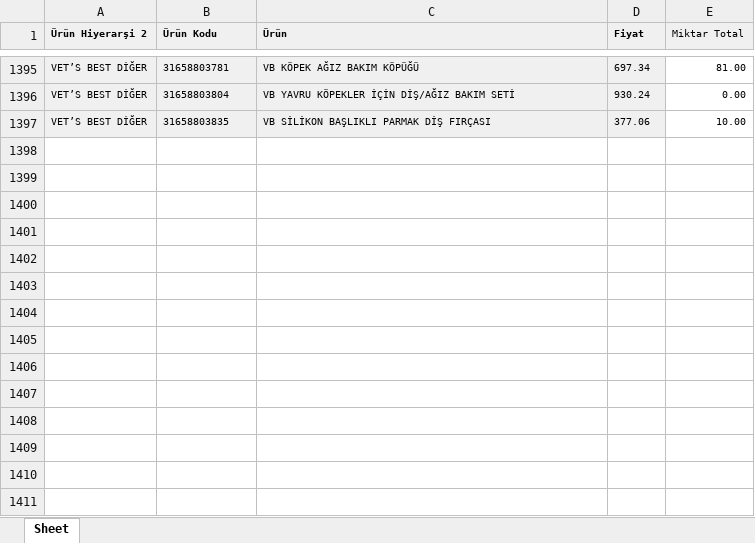
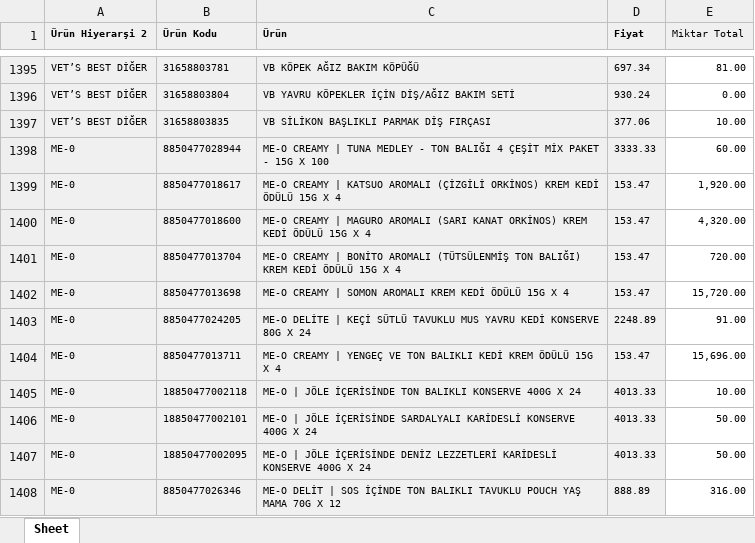
Before and after one commit to Kuzeypetses/ordersys, an Excel workbook: public/data/urunler.xlsx, sheet Sheet, drawn as a sheet; only a part is shown, gaps mark what is left out; values as stored, in another font and other column widths than the file's, no borders; the diff names each change by its address in the sheet, - before the commit and + after, or states it on an @@ line.

Commit message:
Add files via upload

```diff
--- a/public/data/urunler.xlsx (sheet Sheet)
+++ b/public/data/urunler.xlsx (sheet Sheet)
+row 1398: ME-0 | 8850477028944 | ME-O CREAMY | TUNA MEDLEY - TON BALIĞI 4 ÇEŞİT MİX PAKET - 15G X 100 | 3333.33 | 60.00
+row 1399: ME-0 | 8850477018617 | ME-O CREAMY | KATSUO AROMALI (ÇİZGİLİ ORKİNOS) KREM KEDİ ÖDÜLÜ 15G X 4 | 153.47 | 1,920.00
+row 1400: ME-0 | 8850477018600 | ME-O CREAMY | MAGURO AROMALI (SARI KANAT ORKİNOS) KREM KEDİ ÖDÜLÜ 15G X 4 | 153.47 | 4,320.00
+row 1401: ME-0 | 8850477013704 | ME-O CREAMY | BONİTO AROMALI (TÜTSÜLENMİŞ TON BALIĞI) KREM KEDİ ÖDÜLÜ 15G X 4 | 153.47 | 720.00
+row 1402: ME-0 | 8850477013698 | ME-O CREAMY | SOMON AROMALI KREM KEDİ ÖDÜLÜ 15G X 4 | 153.47 | 15,720.00
+row 1403: ME-0 | 8850477024205 | ME-O DELİTE | KEÇİ SÜTLÜ TAVUKLU MUS YAVRU KEDİ KONSERVE 80G X 24 | 2248.89 | 91.00
+row 1404: ME-0 | 8850477013711 | ME-O CREAMY | YENGEÇ VE TON BALIKLI KEDİ KREM ÖDÜLÜ 15G X 4 | 153.47 | 15,696.00
+row 1405: ME-0 | 18850477002118 | ME-O | JÖLE İÇERİSİNDE TON BALIKLI KONSERVE 400G X 24 | 4013.33 | 10.00
+row 1406: ME-0 | 18850477002101 | ME-O | JÖLE İÇERİSİNDE SARDALYALI KARİDESLİ KONSERVE 400G X 24 | 4013.33 | 50.00
+row 1407: ME-0 | 18850477002095 | ME-O | JÖLE İÇERİSİNDE DENİZ LEZZETLERİ KARİDESLİ KONSERVE 400G X 24 | 4013.33 | 50.00
+row 1408: ME-0 | 8850477026346 | ME-O DELİT | SOS İÇİNDE TON BALIKLI TAVUKLU POUCH YAŞ MAMA 70G X 12 | 888.89 | 316.00
```
